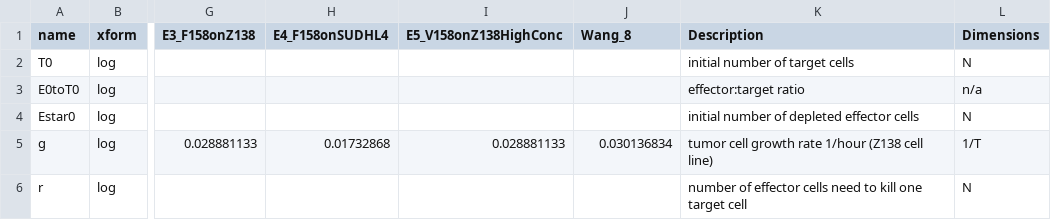
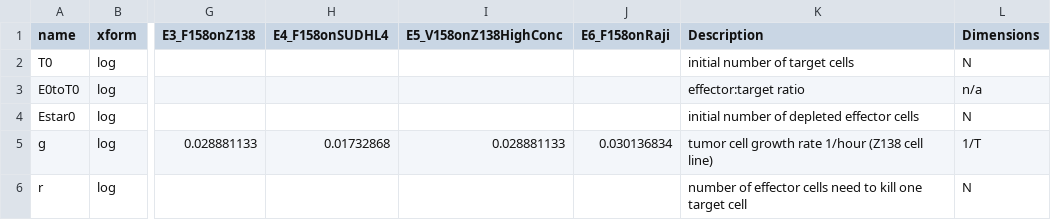
Before and after one commit to deanbot1/RTX-fields, a CSV file: ioWang/parest_adcc_RTX_ErT_Wang.csv, drawn as a sheet; only a part is shown, gaps mark what is left out; the diff names each change by its address in the sheet, - before the commit and + after, or states it on an @@ line.

```diff
--- a/ioWang/parest_adcc_RTX_ErT_Wang.csv
+++ b/ioWang/parest_adcc_RTX_ErT_Wang.csv
-J1: Wang_8
+J1: E6_F158onRaji
```
Also changed, not shown: 2 other files.
